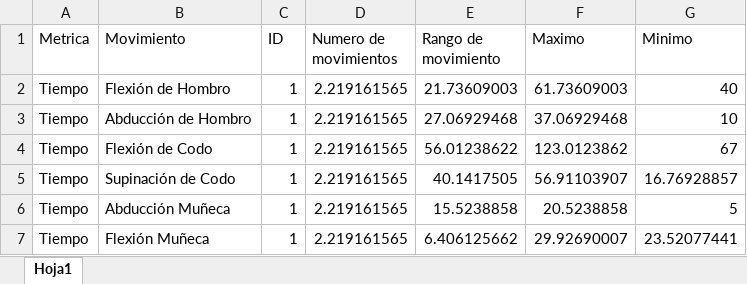
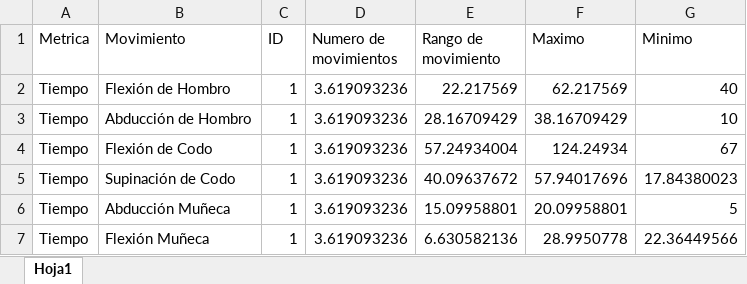
Before and after one commit to albamartinnogue/TrackMotion, an Excel workbook: Proyecto/DatosInformeTiempo.xlsx, sheet Hoja1, drawn as a sheet; values as stored, in another font and other column widths than the file's, no borders; the diff names each change by its address in the sheet, - before the commit and + after, or states it on an @@ line.

Commit message:
tiempo y cantidad

```diff
--- a/Proyecto/DatosInformeTiempo.xlsx (sheet Hoja1)
+++ b/Proyecto/DatosInformeTiempo.xlsx (sheet Hoja1)
-D2:D7 (Numero de movimientos): 2.219161565
+D2:D7 (Numero de movimientos): 3.619093236
-E2 (Rango de movimiento): 21.73609003
+E2 (Rango de movimiento): 22.217569
-F2 (Maximo): 61.73609003
+F2 (Maximo): 62.217569
-E3 (Rango de movimiento): 27.06929468
+E3 (Rango de movimiento): 28.16709429
-F3 (Maximo): 37.06929468
+F3 (Maximo): 38.16709429
-E4 (Rango de movimiento): 56.01238622
+E4 (Rango de movimiento): 57.24934004
-F4 (Maximo): 123.0123862
+F4 (Maximo): 124.24934
-E5 (Rango de movimiento): 40.1417505
+E5 (Rango de movimiento): 40.09637672
-F5 (Maximo): 56.91103907
+F5 (Maximo): 57.94017696
-G5 (Minimo): 16.76928857
+G5 (Minimo): 17.84380023
-E6 (Rango de movimiento): 15.5238858
+E6 (Rango de movimiento): 15.09958801
-F6 (Maximo): 20.5238858
+F6 (Maximo): 20.09958801
-E7 (Rango de movimiento): 6.406125662
+E7 (Rango de movimiento): 6.630582136
-F7 (Maximo): 29.92690007
+F7 (Maximo): 28.9950778
-G7 (Minimo): 23.52077441
+G7 (Minimo): 22.36449566
```
Also changed, not shown: Proyecto/DatosInformeCalidad.xlsx, 2 other files.
